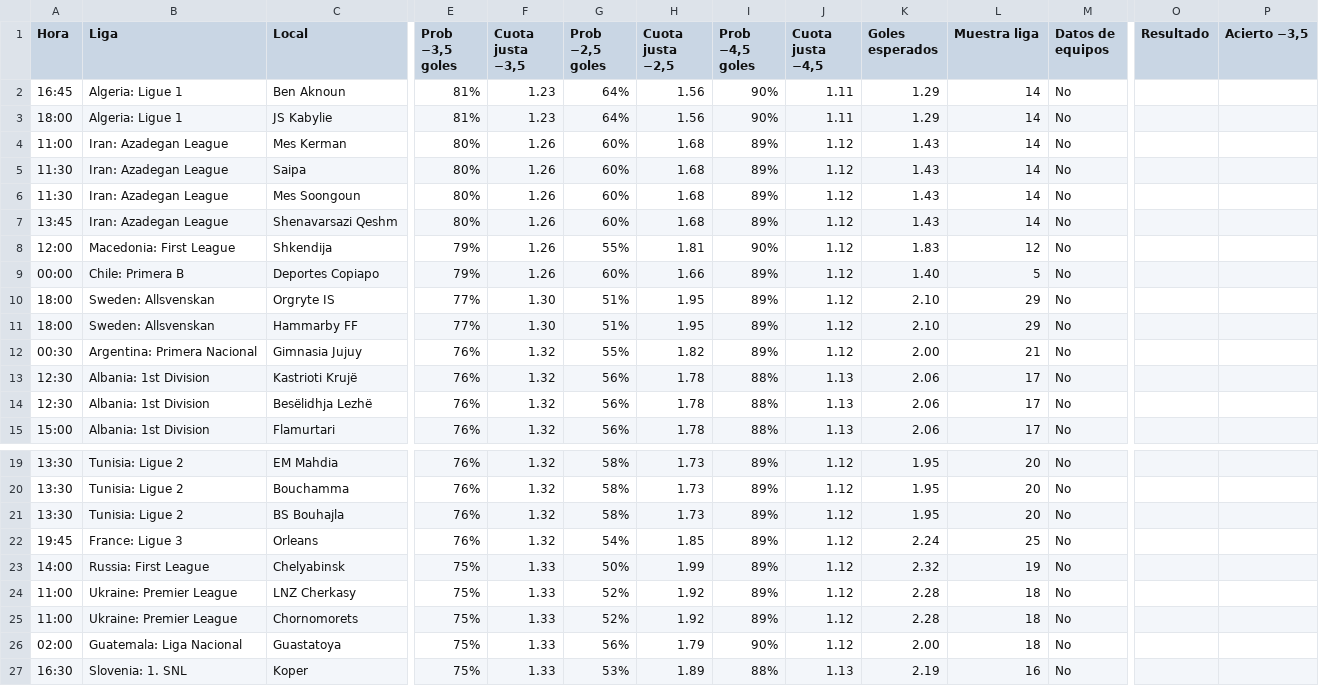
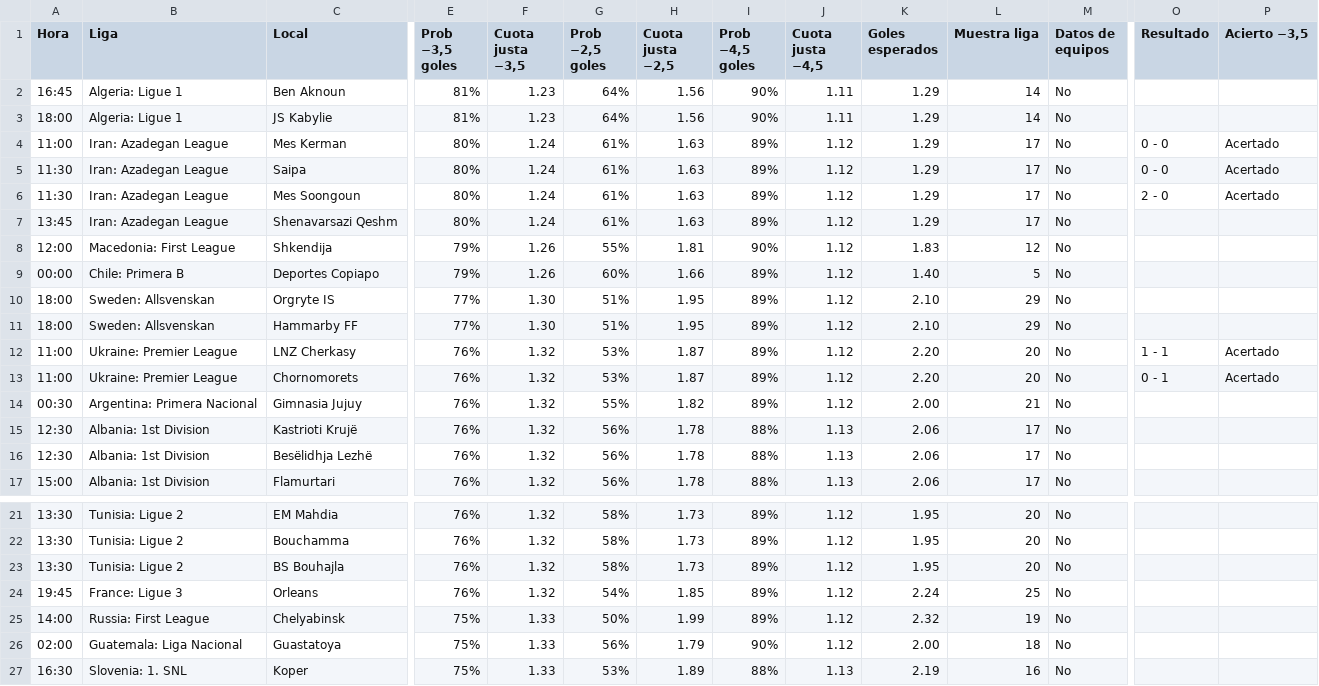
Before and after one commit to angelo4848/angelo-analytics, a CSV file: data/tab_menos35.csv, drawn as a sheet; only a part is shown, gaps mark what is left out; removed rows and columns are numbered as before the commit, all else as after; rows hold the shown columns only; the diff names each change by its address in the sheet, - before the commit and + after, or states it on an @@ line.

```diff
--- a/data/tab_menos35.csv
+++ b/data/tab_menos35.csv
-F4:F7 (Cuota justa −3,5): 1.26
+F4:F7 (Cuota justa −3,5): 1.24
-G4:G7 (Prob −2,5 goles): 60%
+G4:G7 (Prob −2,5 goles): 61%
-H4:H7 (Cuota justa −2,5): 1.68
+H4:H7 (Cuota justa −2,5): 1.63
-K4:K7 (Goles esperados): 1.43
+K4:K7 (Goles esperados): 1.29
-L4:L7 (Muestra liga): 14
+L4:L7 (Muestra liga): 17
-O4:O5 (Resultado): (empty)
+O4:O5 (Resultado): 0 - 0
-P4:P6 (Acierto −3,5): (empty)
+P4:P6 (Acierto −3,5): Acertado
-O6 (Resultado): (empty)
+O6 (Resultado): 2 - 0
+row 12: 11:00 | Ukraine: Premier League | LNZ Cherkasy | 76% | 1.32 | 53% | 1.87 | 89% | 1.12 | 2.20 | 20 | No | 1 - 1 | Acertado
+row 13: 11:00 | Ukraine: Premier League | Chornomorets | 76% | 1.32 | 53% | 1.87 | 89% | 1.12 | 2.20 | 20 | No | 0 - 1 | Acertado
-row 24: 11:00 | Ukraine: Premier League | LNZ Cherkasy | 75% | 1.33 | 52% | 1.92 | 89% | 1.12 | 2.28 | 18 | No
-row 25: 11:00 | Ukraine: Premier League | Chornomorets | 75% | 1.33 | 52% | 1.92 | 89% | 1.12 | 2.28 | 18 | No
```
Also changed, not shown: 2 other files.
